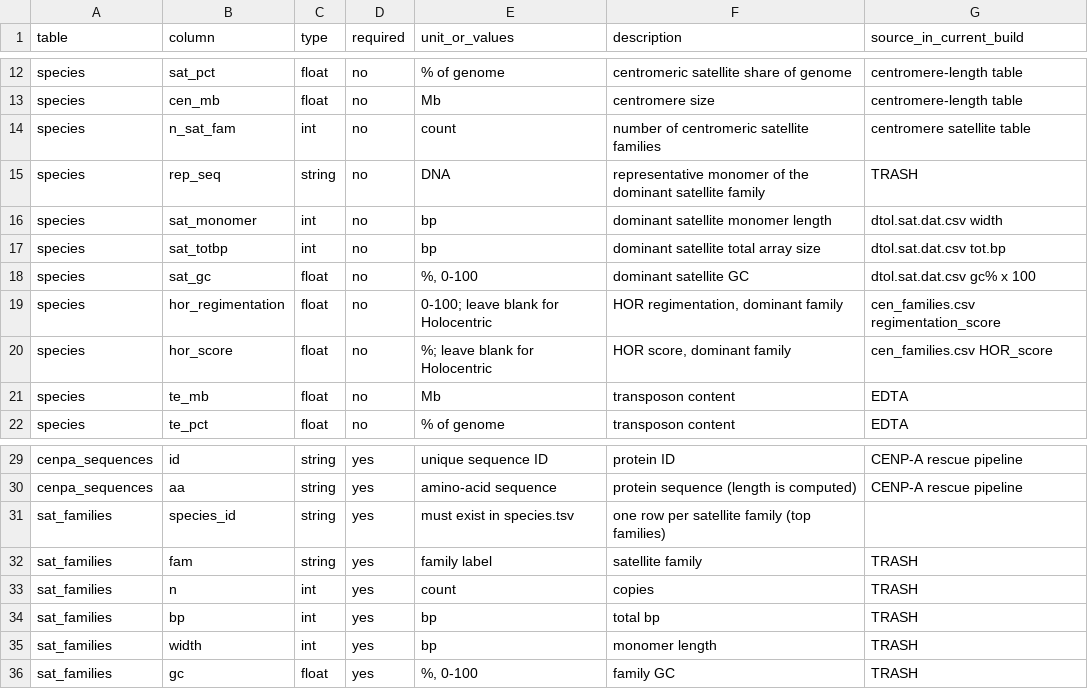
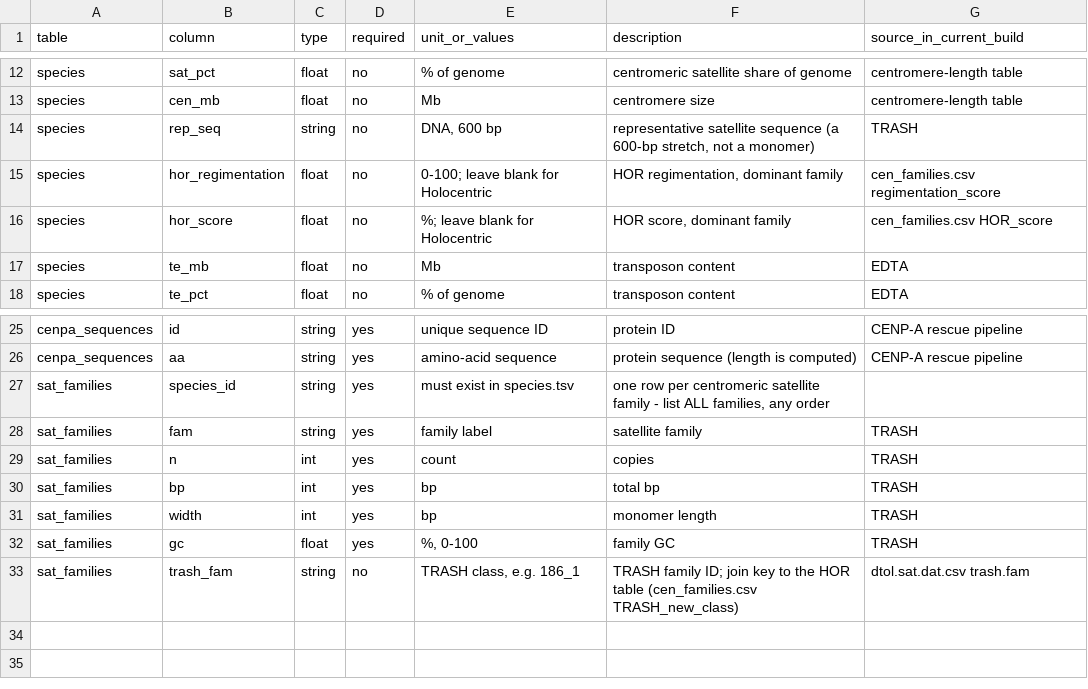
Before and after one commit to jacgonisa/dtol-centromere-atlas, a TSV file: data_spec/tsv/fields.tsv, drawn as a sheet; only a part is shown, gaps mark what is left out.

```diff
--- a/data_spec/tsv/fields.tsv
+++ b/data_spec/tsv/fields.tsv
@@ -13,7 +13,3 @@ species	sat_pct	float	no	% of genome	centromeric satellite share of genome	centr
 species	cen_mb	float	no	Mb	centromere size	centromere-length table
-species	n_sat_fam	int	no	count	number of centromeric satellite families	centromere satellite table
-species	rep_seq	string	no	DNA	representative monomer of the dominant satellite family	TRASH
-species	sat_monomer	int	no	bp	dominant satellite monomer length	dtol.sat.dat.csv width
-species	sat_totbp	int	no	bp	dominant satellite total array size	dtol.sat.dat.csv tot.bp
-species	sat_gc	float	no	%, 0-100	dominant satellite GC	dtol.sat.dat.csv gc% x 100
+species	rep_seq	string	no	DNA, 600 bp	representative satellite sequence (a 600-bp stretch, not a monomer)	TRASH
 species	hor_regimentation	float	no	0-100; leave blank for Holocentric	HOR regimentation, dominant family	cen_families.csv regimentation_score
@@ -30,3 +26,3 @@ cenpa_sequences	id	string	yes	unique sequence ID	protein ID	CENP-A rescue pipeli
 cenpa_sequences	aa	string	yes	amino-acid sequence	protein sequence (length is computed)	CENP-A rescue pipeline
-sat_families	species_id	string	yes	must exist in species.tsv	one row per satellite family (top families)
+sat_families	species_id	string	yes	must exist in species.tsv	one row per centromeric satellite family - list ALL families, any order
 sat_families	fam	string	yes	family label	satellite family	TRASH
@@ -36 +32,2 @@ sat_families	width	int	yes	bp	monomer length	TRASH
 sat_families	gc	float	yes	%, 0-100	family GC	TRASH
+sat_families	trash_fam	string	no	TRASH class, e.g. 186_1	TRASH family ID; join key to the HOR table (cen_families.csv TRASH_new_class)	dtol.sat.dat.csv trash.fam
```
Also changed, not shown: data_spec/tsv/sat_families.tsv, data_spec/tsv/species.tsv, 7 other files.
